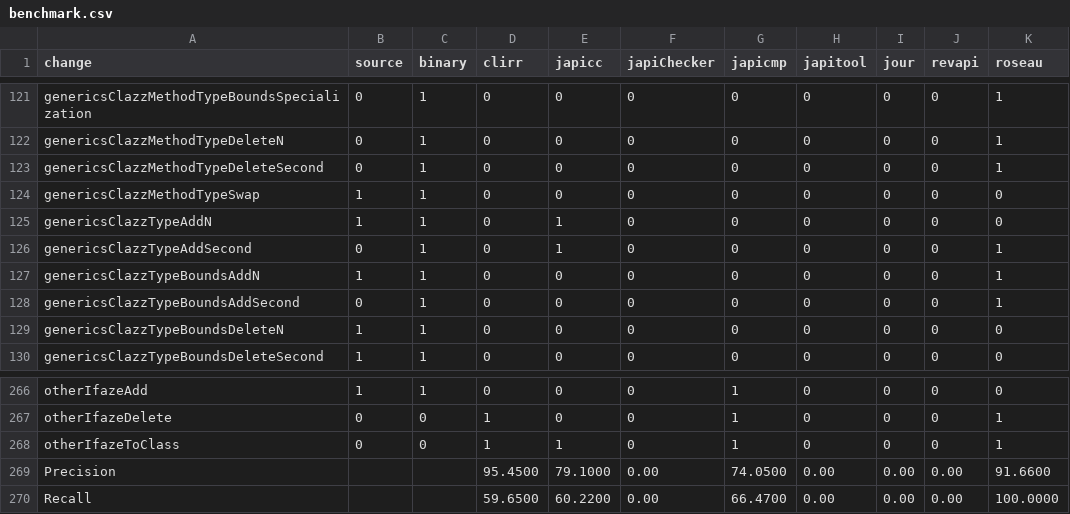
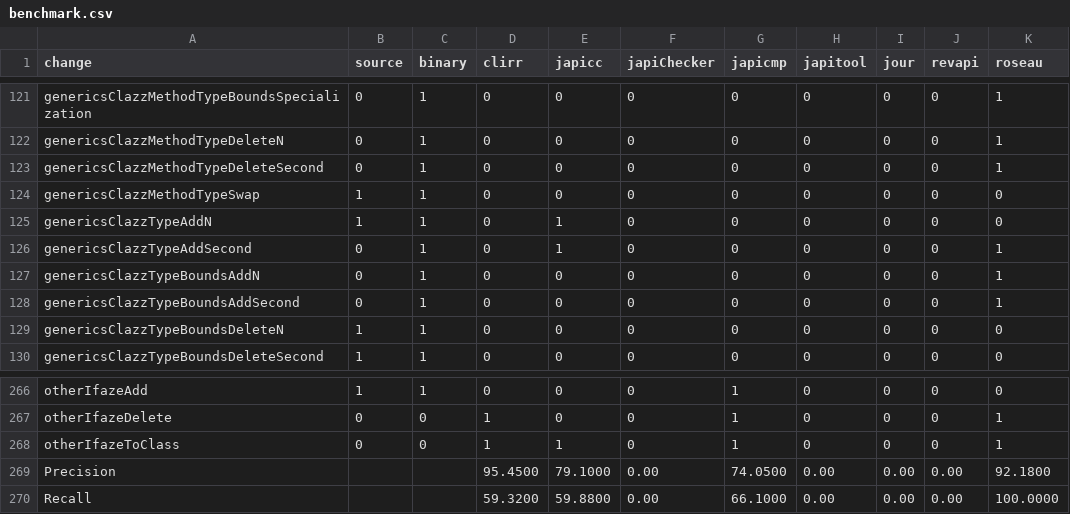
Before and after one commit to tdegueul/api-evolution-data-corpus, a CSV file: benchmark.csv, drawn as a sheet; only a part is shown, gaps mark what is left out.

```diff
--- a/benchmark.csv
+++ b/benchmark.csv
@@ -126,3 +126,3 @@ genericsClazzTypeAddN,1,1,0,1,0,0,0,0,0,0
 genericsClazzTypeAddSecond,0,1,0,1,0,0,0,0,0,1
-genericsClazzTypeBoundsAddN,1,1,0,0,0,0,0,0,0,1
+genericsClazzTypeBoundsAddN,0,1,0,0,0,0,0,0,0,1
 genericsClazzTypeBoundsAddSecond,0,1,0,0,0,0,0,0,0,1
@@ -268,3 +268,3 @@ otherIfazeDelete,0,0,1,0,0,1,0,0,0,1
 otherIfazeToClass,0,0,1,1,0,1,0,0,0,1
-Precision, ,,95.4500,79.1000,0.00,74.0500,0.00,0.00,0.00,91.6600
-Recall, ,,59.6500,60.2200,0.00,66.4700,0.00,0.00,0.00,100.0000
+Precision, ,,95.4500,79.1000,0.00,74.0500,0.00,0.00,0.00,92.1800
+Recall, ,,59.3200,59.8800,0.00,66.1000,0.00,0.00,0.00,100.0000
```
Also changed, not shown: compatibility.csv, 1 other file.
